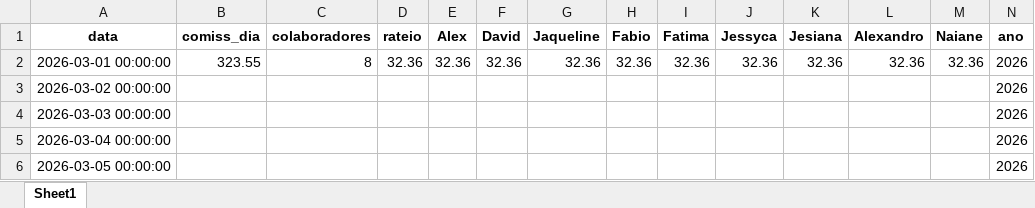
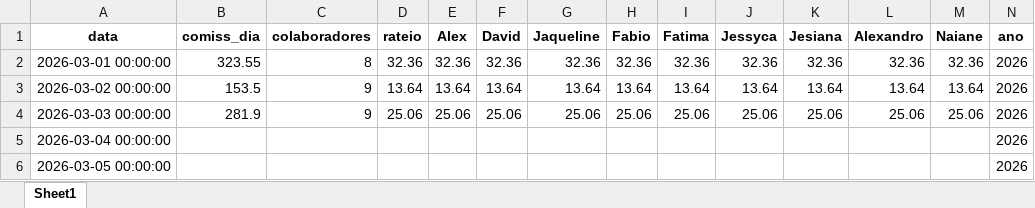
Before and after one commit to alexpereira82log-ui/scada_cafe, an Excel workbook: Relatorio_Comissao.xlsx, sheet Sheet1, drawn as a sheet; only a part is shown; values as stored, in another font and other column widths than the file's, no borders; the diff names each change by its address in the sheet, - before the commit and + after, or states it on an @@ line.

```diff
--- a/Relatorio_Comissao.xlsx (sheet Sheet1)
+++ b/Relatorio_Comissao.xlsx (sheet Sheet1)
-B3 (comiss_dia): (empty)
+B3 (comiss_dia): 153.5
-C3:C4 (colaboradores): (empty)
+C3:C4 (colaboradores): 9
-D3 (rateio): (empty)
+D3 (rateio): 13.64
-E3 (Alex): (empty)
+E3 (Alex): 13.64
-F3 (David): (empty)
+F3 (David): 13.64
-G3 (Jaqueline): (empty)
+G3 (Jaqueline): 13.64
-H3 (Fabio): (empty)
+H3 (Fabio): 13.64
-I3 (Fatima): (empty)
+I3 (Fatima): 13.64
-J3 (Jessyca): (empty)
+J3 (Jessyca): 13.64
-K3 (Jesiana): (empty)
+K3 (Jesiana): 13.64
-L3 (Alexandro): (empty)
+L3 (Alexandro): 13.64
-M3 (Naiane): (empty)
+M3 (Naiane): 13.64
-B4 (comiss_dia): (empty)
+B4 (comiss_dia): 281.9
-D4 (rateio): (empty)
+D4 (rateio): 25.06
-E4 (Alex): (empty)
+E4 (Alex): 25.06
-F4 (David): (empty)
+F4 (David): 25.06
-G4 (Jaqueline): (empty)
+G4 (Jaqueline): 25.06
-H4 (Fabio): (empty)
+H4 (Fabio): 25.06
-I4 (Fatima): (empty)
+I4 (Fatima): 25.06
-J4 (Jessyca): (empty)
+J4 (Jessyca): 25.06
-K4 (Jesiana): (empty)
+K4 (Jesiana): 25.06
-L4 (Alexandro): (empty)
+L4 (Alexandro): 25.06
-M4 (Naiane): (empty)
+M4 (Naiane): 25.06
```
Also changed, not shown: Relatorio_Faturamento.xlsx, Relatorio_Perdas.xlsx, 1 other file.
